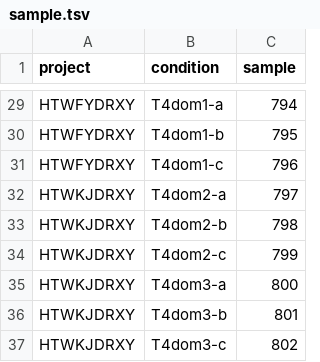
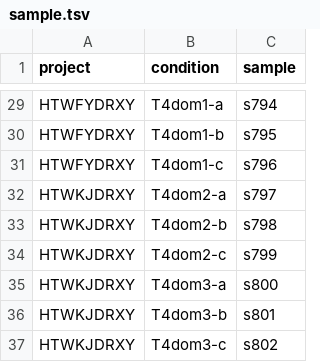
Before and after one commit to metavannier/metatranscriptomics-bulkrnaseq_workflow, a TSV file: sample.tsv, drawn as a sheet; only a part is shown, gaps mark what is left out; the diff covers the shown part only; the diff names each change by its address in the sheet, - before the commit and + after, or states it on an @@ line.

```diff
--- a/sample.tsv
+++ b/sample.tsv
-C29 (sample): 794
+C29 (sample): s794
-C30 (sample): 795
+C30 (sample): s795
-C31 (sample): 796
+C31 (sample): s796
-C32 (sample): 797
+C32 (sample): s797
-C33 (sample): 798
+C33 (sample): s798
-C34 (sample): 799
+C34 (sample): s799
-C35 (sample): 800
+C35 (sample): s800
-C36 (sample): 801
+C36 (sample): s801
-C37 (sample): 802
+C37 (sample): s802
```
Also changed, not shown: 28 edited cells elsewhere in this file, 18 other files.
